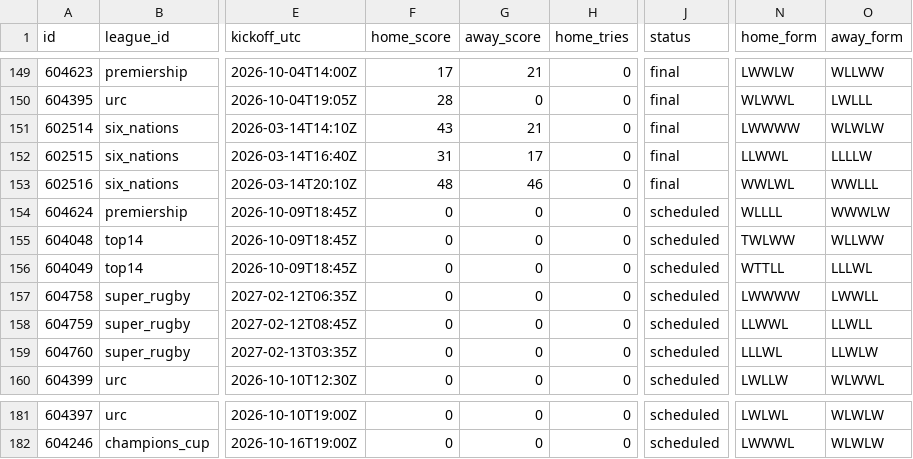
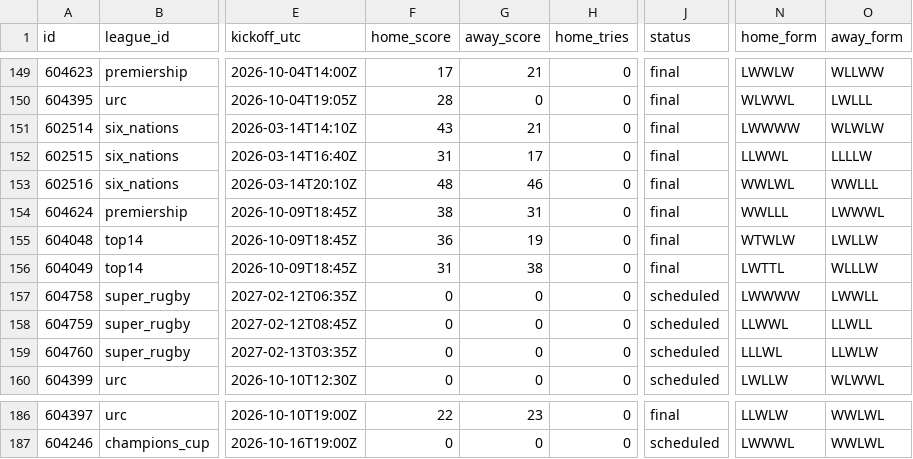
Before and after one commit to gmalbert/rugby, a CSV file: data_files/csv/matches.csv, drawn as a sheet; only a part is shown, gaps mark what is left out; addresses are those after the commit; the diff covers the shown part only; the diff names each change by its address in the sheet, - before the commit and + after, or states it on an @@ line.

```diff
--- a/data_files/csv/matches.csv
+++ b/data_files/csv/matches.csv
-F154 (home_score): 0
+F154 (home_score): 38
-G154 (away_score): 0
+G154 (away_score): 31
-J154:J156 (status): scheduled
+J154:J156 (status): final
-N154 (home_form): WLLLL
+N154 (home_form): WWLLL
-O154 (away_form): WWWLW
+O154 (away_form): LWWWL
-F155 (home_score): 0
+F155 (home_score): 36
-G155 (away_score): 0
+G155 (away_score): 19
-N155 (home_form): TWLWW
+N155 (home_form): WTWLW
-O155 (away_form): WLLWW
+O155 (away_form): LWLLW
-F156 (home_score): 0
+F156 (home_score): 31
-G156 (away_score): 0
+G156 (away_score): 38
-N156 (home_form): WTTLL
+N156 (home_form): LWTTL
-O156 (away_form): LLLWL
+O156 (away_form): WLLLW
-F186 (home_score): 0
+F186 (home_score): 22
-G186 (away_score): 0
+G186 (away_score): 23
-J186 (status): scheduled
+J186 (status): final
-N186 (home_form): LWLWL
+N186 (home_form): LLWLW
-O186:O187 (away_form): WLWLW
+O186:O187 (away_form): WWLWL
```
Also changed, not shown: 5 added rows and 55 edited cells elsewhere in this file, 7 other files.
